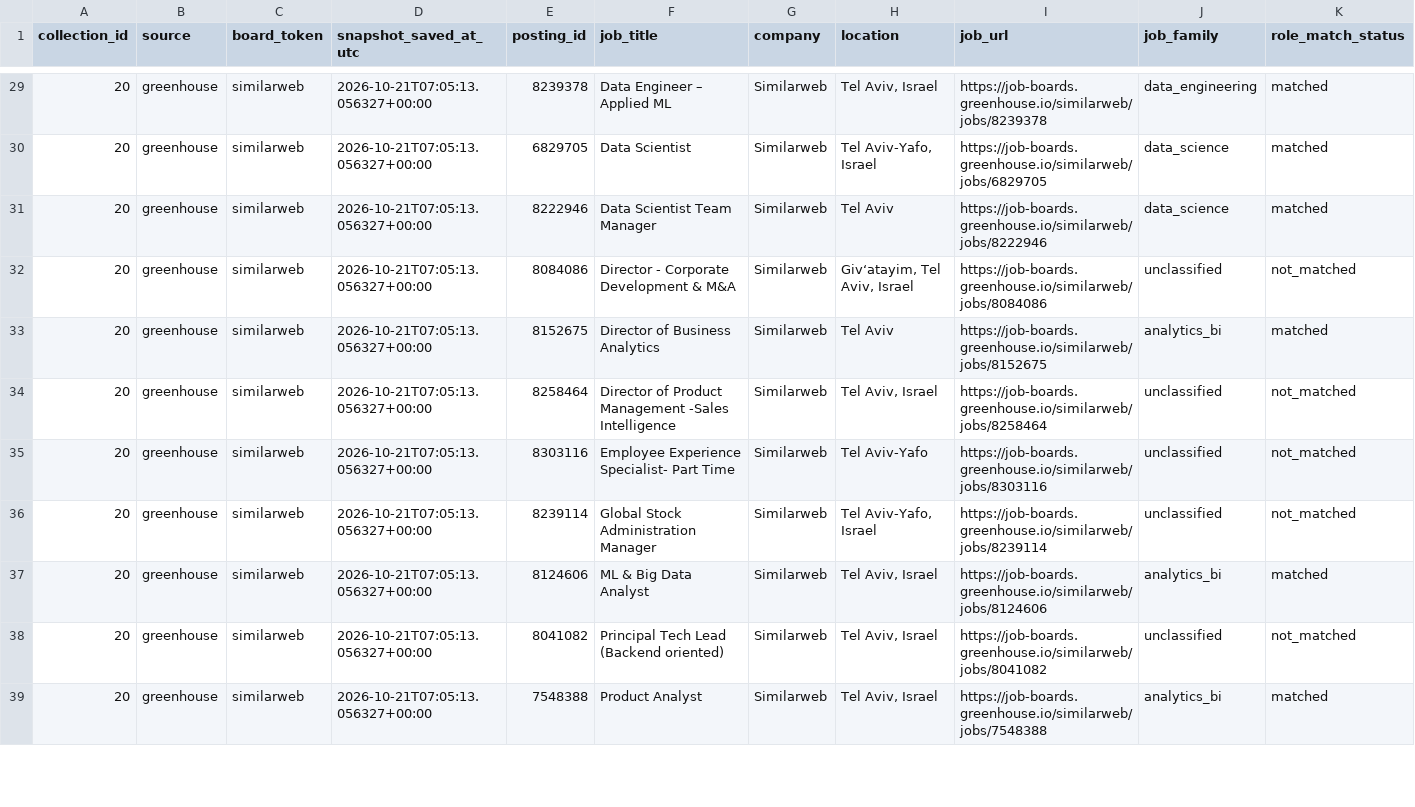
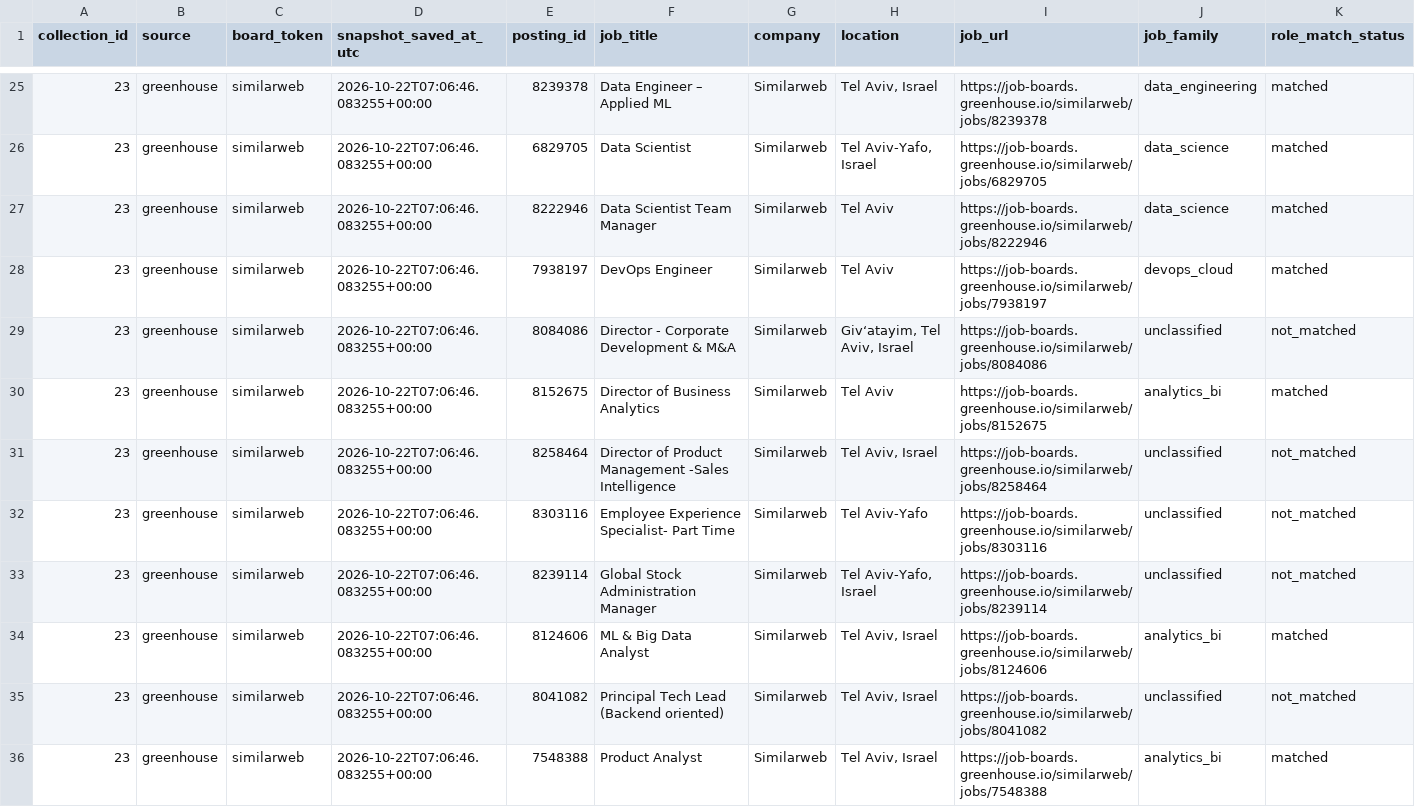
Before and after one commit to roni-madmon/job-market-tracker, a CSV file: reports/job_classifications.csv, drawn as a sheet; only a part is shown, gaps mark what is left out; addresses are those after the commit; rows hold the shown columns only; the diff covers the shown part only; the diff names each change by its address in the sheet, - before the commit and + after, or states it on an @@ line.

```diff
--- a/reports/job_classifications.csv
+++ b/reports/job_classifications.csv
-A25:A27 (collection_id): 20
+A25:A27 (collection_id): 23
-D25:D27 (snapshot_saved_at_utc): 2026-10-21T07:05:13.056327+00:00
+D25:D27 (snapshot_saved_at_utc): 2026-10-22T07:06:46.083255+00:00
+row 28: 23 | greenhouse | similarweb | 2026-10-22T07:06:46.083255+00:00 | 7938197 | DevOps Engineer | Similarweb | Tel Aviv | https://job-boards.greenhouse.io/similarweb/jobs/7938197 | devops_cloud | matched
-A29:A36 (collection_id): 20
+A29:A36 (collection_id): 23
-D29:D36 (snapshot_saved_at_utc): 2026-10-21T07:05:13.056327+00:00
+D29:D36 (snapshot_saved_at_utc): 2026-10-22T07:06:46.083255+00:00
```
Also changed, not shown: 5 removed rows and 68 edited cells elsewhere in this file, reports/collection_coverage.csv, reports/technology_mentions.csv, 2 other files.
